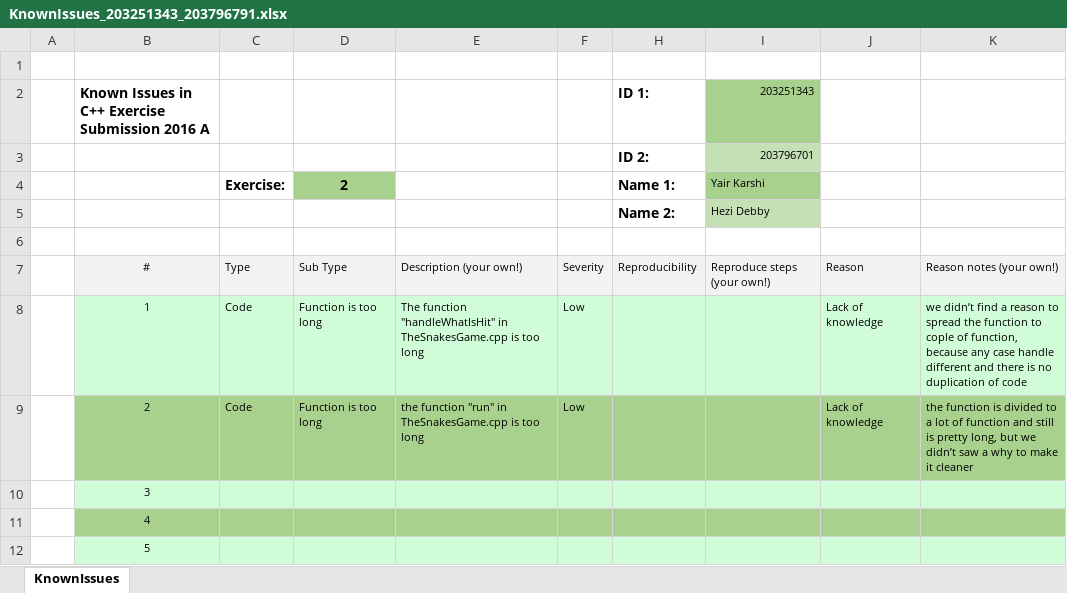
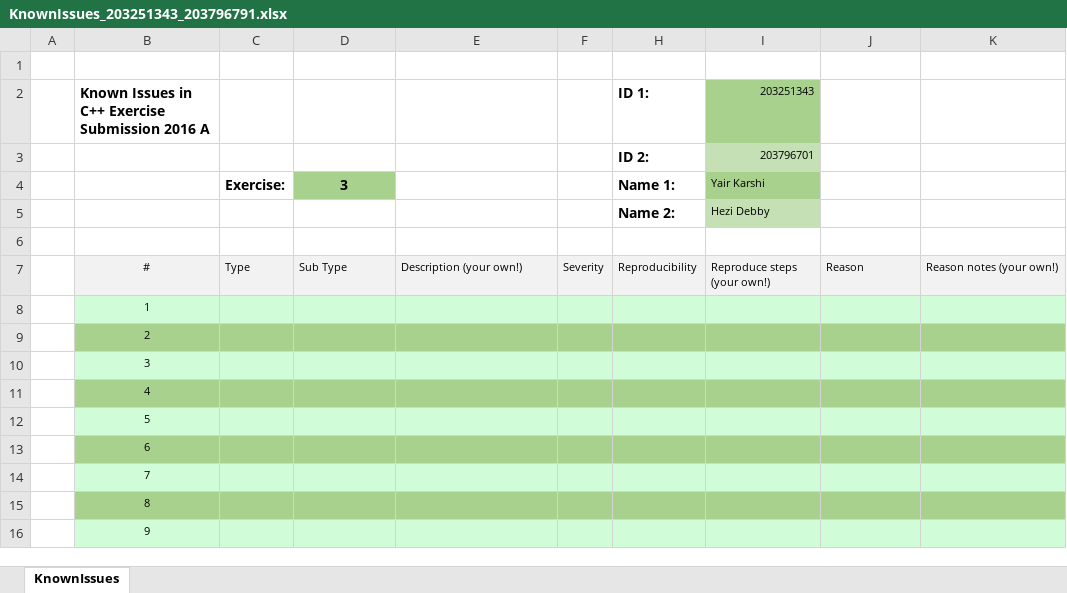
Before and after one commit to hezide/SnakeProject, an Excel workbook: KnownIssues_203251343_203796791.xlsx, sheet KnownIssues, drawn as a sheet; only a part is shown; the shorter side is filled out with more unchanged rows; values as stored, in another font and other column widths than the file's, no borders; the diff names each change by its address in the sheet, - before the commit and + after, or states it on an @@ line.

```diff
--- a/KnownIssues_203251343_203796791.xlsx (sheet KnownIssues)
+++ b/KnownIssues_203251343_203796791.xlsx (sheet KnownIssues)
-D4: 2
+D4: 3
-C8:C9: Code
+C8:C9: (empty)
-D8:D9: Function is too long
+D8:D9: (empty)
-E8: The function "handleWhatIsHit" in TheSnakesGame.cpp is too long
+E8: (empty)
-F8:F9: Low
+F8:F9: (empty)
-J8:J9: Lack of knowledge
+J8:J9: (empty)
-K8: we didn’t find a reason to spread the function to cople of function, because any case handle different and there is no duplication of code
+K8: (empty)
-E9: the function "run" in TheSnakesGame.cpp is too long
+E9: (empty)
-K9: the function is divided to a lot of function and still is pretty long, but we didn’t saw a why to make it cleaner
+K9: (empty)
```
Also changed, not shown: 19 other files.
